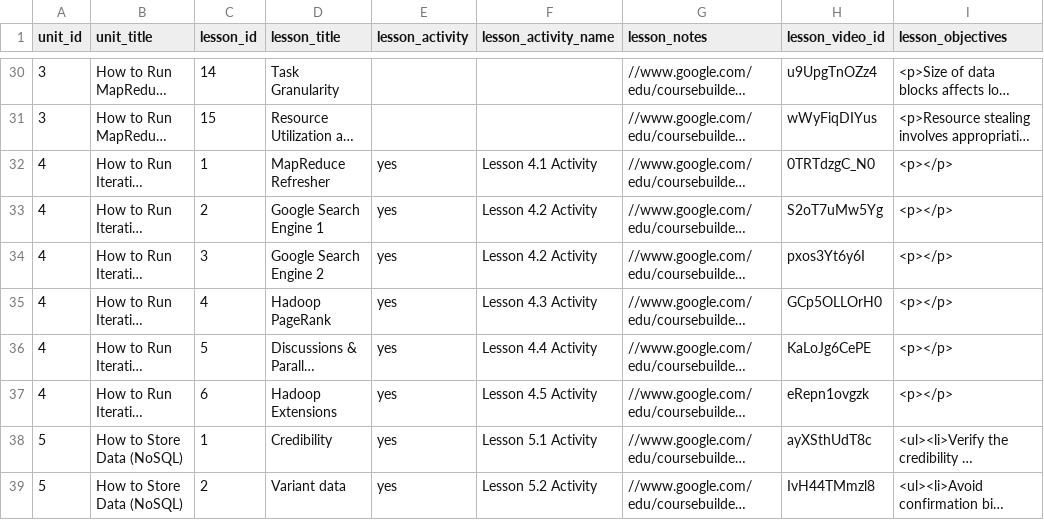
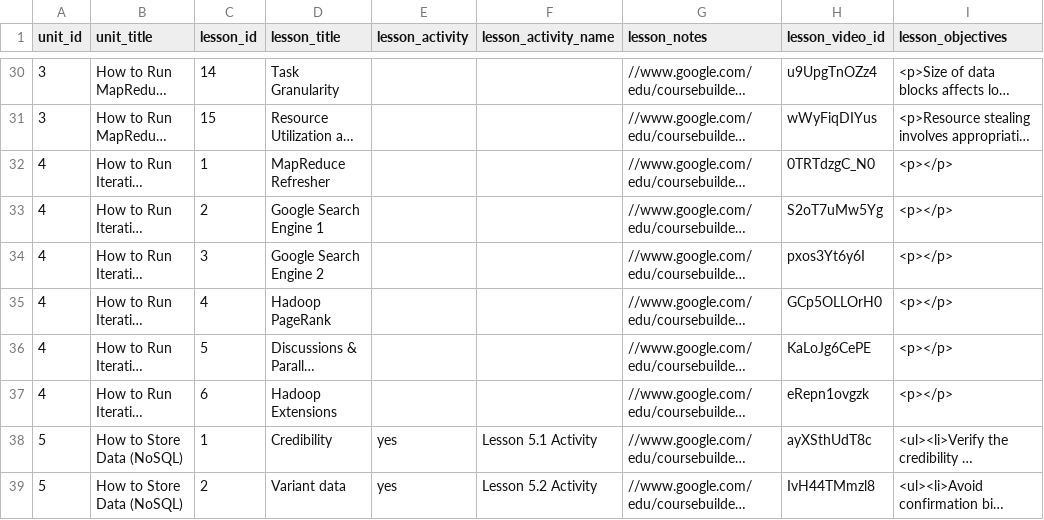
Before and after one commit to nishant07/course-builder, a CSV file: data/lesson.csv, drawn as a sheet; only a part is shown, gaps mark what is left out; long unchanged cells end in …; the diff names each change by its address in the sheet, - before the commit and + after, or states it on an @@ line.

Commit message:
adding lessons

```diff
--- a/data/lesson.csv
+++ b/data/lesson.csv
-E32:E37 (lesson_activity): yes
+E32:E37 (lesson_activity): (empty)
-F32 (lesson_activity_name): Lesson 4.1 Activity
+F32 (lesson_activity_name): (empty)
-F33:F34 (lesson_activity_name): Lesson 4.2 Activity
+F33:F34 (lesson_activity_name): (empty)
-F35 (lesson_activity_name): Lesson 4.3 Activity
+F35 (lesson_activity_name): (empty)
-F36 (lesson_activity_name): Lesson 4.4 Activity
+F36 (lesson_activity_name): (empty)
-F37 (lesson_activity_name): Lesson 4.5 Activity
+F37 (lesson_activity_name): (empty)
```
Also changed, not shown: data/unit.csv.
